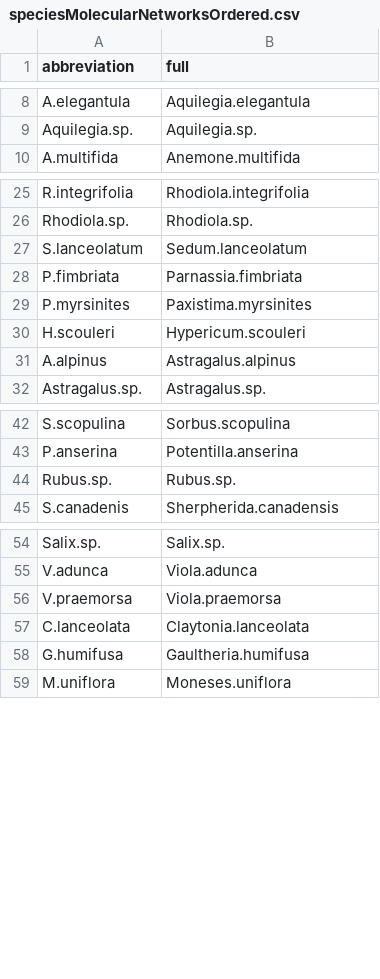
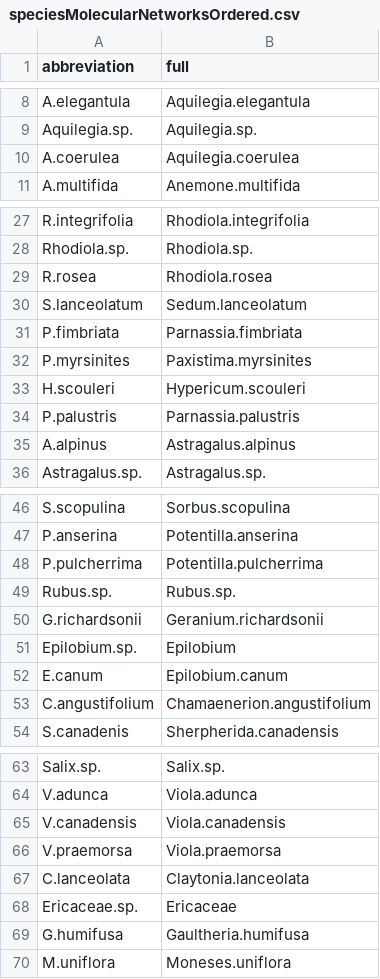
Before and after one commit to sagesteppe/nothingButNet, a CSV file: data/raw/speciesMolecularNetworksOrdered.csv, drawn as a sheet; only a part is shown, gaps mark what is left out; the diff covers the shown part only.

Commit message:
better edge widths, better spacing between species

```diff
--- a/data/raw/speciesMolecularNetworksOrdered.csv
+++ b/data/raw/speciesMolecularNetworksOrdered.csv
@@ -9,2 +9,3 @@ A.elegantula,Aquilegia.elegantula
 Aquilegia.sp.,Aquilegia.sp.
+A.coerulea,Aquilegia.coerulea
 A.multifida,Anemone.multifida
@@ -26,2 +28,3 @@ R.integrifolia,Rhodiola.integrifolia
 Rhodiola.sp.,Rhodiola.sp.
+R.rosea,Rhodiola.rosea
 S.lanceolatum,Sedum.lanceolatum
@@ -30,2 +33,3 @@ P.myrsinites,Paxistima.myrsinites
 H.scouleri,Hypericum.scouleri
+P.palustris,Parnassia.palustris
 A.alpinus,Astragalus.alpinus
@@ -43,3 +47,8 @@ S.scopulina,Sorbus.scopulina
 P.anserina,Potentilla.anserina
+P.pulcherrima,Potentilla.pulcherrima
 Rubus.sp.,Rubus.sp.
+G.richardsonii,Geranium.richardsonii
+Epilobium.sp.,Epilobium
+E.canum,Epilobium.canum
+C.angustifolium,Chamaenerion.angustifolium
 S.canadenis,Sherpherida.canadensis
@@ -55,4 +64,6 @@ Salix.sp.,Salix.sp.
 V.adunca,Viola.adunca
+V.canadensis,Viola.canadensis
 V.praemorsa,Viola.praemorsa
 C.lanceolata,Claytonia.lanceolata
+Ericaceae.sp.,Ericaceae
 G.humifusa,Gaultheria.humifusa
```
Also changed, not shown: 6 added rows and 1 edited cell elsewhere in this file, 18 other files.
